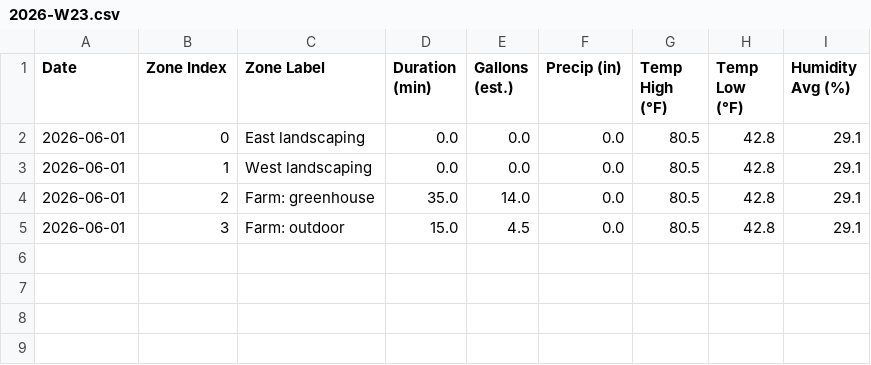
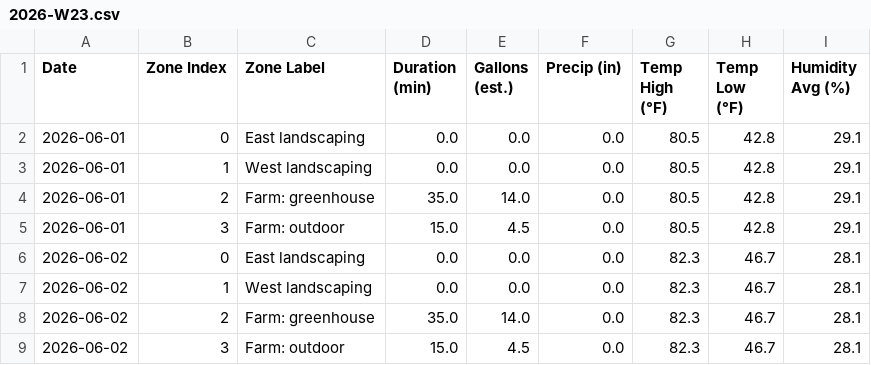
Before and after one commit to townsite-urban-farm/tuf-irrigation-data, a CSV file: reports/weekly/2026-W23.csv, drawn as a sheet; the diff names each change by its address in the sheet, - before the commit and + after, or states it on an @@ line.

```diff
--- a/reports/weekly/2026-W23.csv
+++ b/reports/weekly/2026-W23.csv
+row 6: 2026-06-02 | 0 | East landscaping | 0.0 | 0.0 | 0.0 | 82.3 | 46.7 | 28.1
+row 7: 2026-06-02 | 1 | West landscaping | 0.0 | 0.0 | 0.0 | 82.3 | 46.7 | 28.1
+row 8: 2026-06-02 | 2 | Farm: greenhouse | 35.0 | 14.0 | 0.0 | 82.3 | 46.7 | 28.1
+row 9: 2026-06-02 | 3 | Farm: outdoor | 15.0 | 4.5 | 0.0 | 82.3 | 46.7 | 28.1
```
Also changed, not shown: reports/all-weeks.csv, 2 other files.
